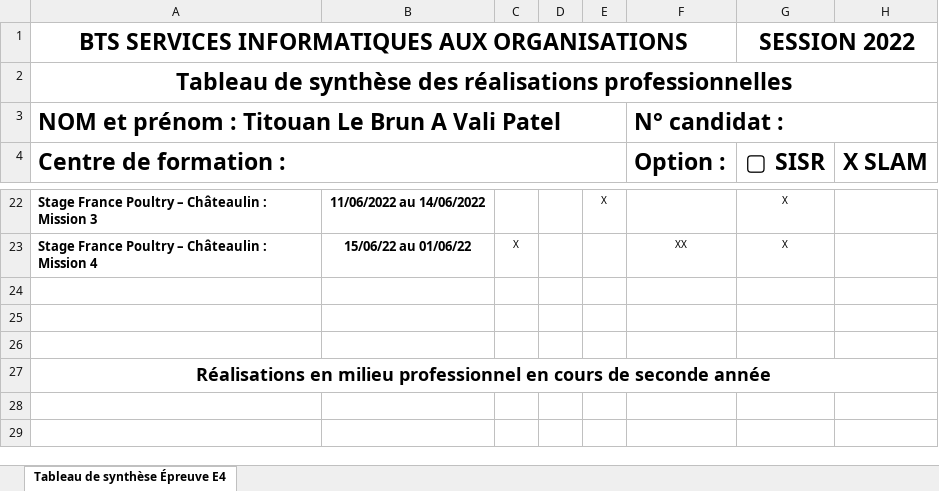
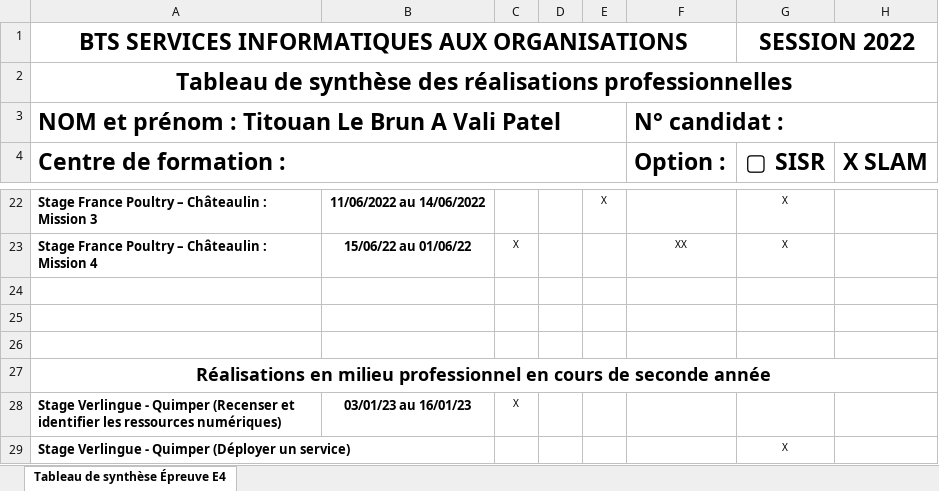
Before and after one commit to TitouanLeBrunAValiPatel/TitouanLeBrunAValiPatel.github.io, an Excel workbook: portfolio/pdf/Tableau_de_synthèse.xlsx, sheet Tableau de synthèse Épreuve E4, drawn as a sheet; only a part is shown, gaps mark what is left out; values as stored, in another font and other column widths than the file's, no borders; the diff names each change by its address in the sheet, - before the commit and + after, or states it on an @@ line.

Commit message:
remplissage tableau de synthèse

```diff
--- a/portfolio/pdf/Tableau_de_synthèse.xlsx (sheet Tableau de synthèse Épreuve E4)
+++ b/portfolio/pdf/Tableau_de_synthèse.xlsx (sheet Tableau de synthèse Épreuve E4)
+row 28: Stage Verlingue - Quimper (Recenser et identifier les ressources numériques) | 03/01/23 au 16/01/23 | X
+row 29: Stage Verlingue - Quimper (Déployer un service) |  |  |  |  |  | X
```
Also changed, not shown: 2 other files.
